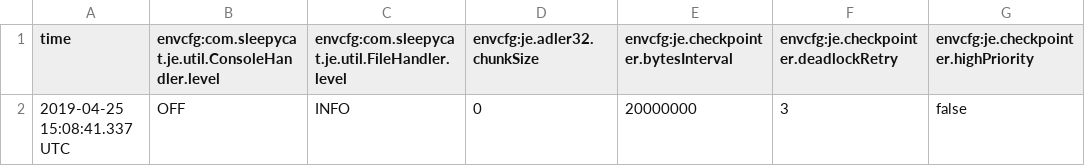
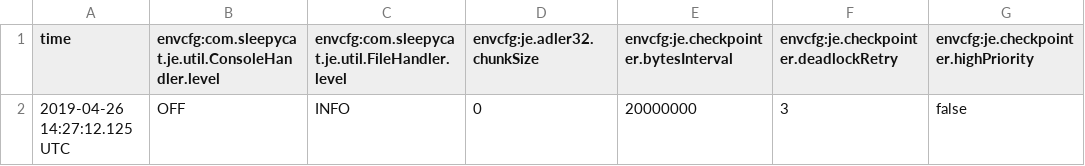
Before and after one commit to DBSAMOR/DBProj, a CSV file: repo/JavaParser/db/je.config.csv, drawn as a sheet; only a part is shown; the diff names each change by its address in the sheet, - before the commit and + after, or states it on an @@ line.

```diff
--- a/repo/JavaParser/db/je.config.csv
+++ b/repo/JavaParser/db/je.config.csv
-A2 (time): 2019-04-25 15:08:41.337 UTC
+A2 (time): 2019-04-26 14:27:12.125 UTC
```
Also changed, not shown: repo/JavaParser/db/je.stat.csv, 15 other files.
